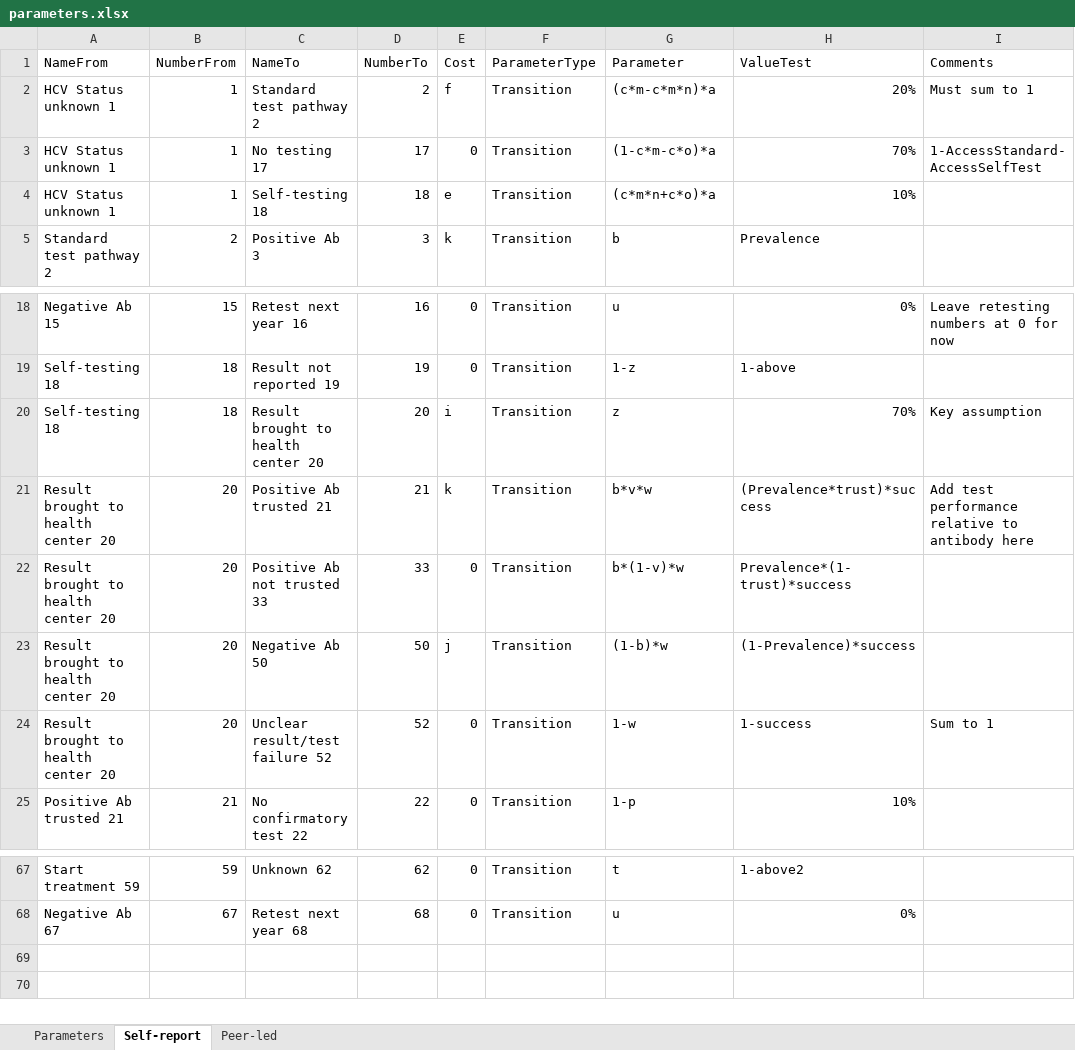
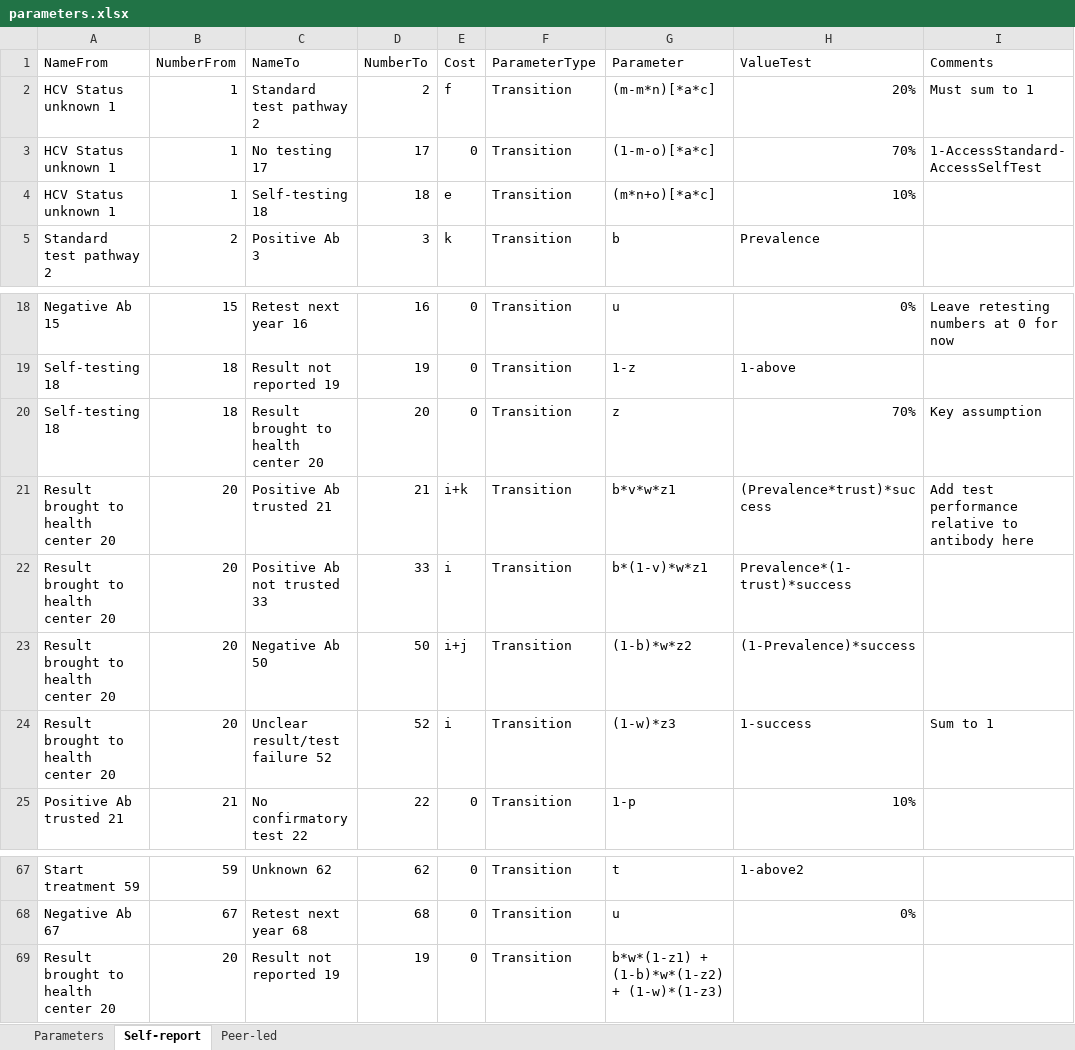
Before and after one commit to jogwalker/HCVST, an Excel workbook: parameters.xlsx, sheet Self-report, drawn as a sheet; only a part is shown, gaps mark what is left out; values as stored, in another font and other column widths than the file's, no borders; the diff names each change by its address in the sheet, - before the commit and + after, or states it on an @@ line.

```diff
--- a/parameters.xlsx (sheet Self-report)
+++ b/parameters.xlsx (sheet Self-report)
-G2 (Parameter): (c*m-c*m*n)*a
+G2 (Parameter): (m-m*n)[*a*c]
-G3 (Parameter): (1-c*m-c*o)*a
+G3 (Parameter): (1-m-o)[*a*c]
-G4 (Parameter): (c*m*n+c*o)*a
+G4 (Parameter): (m*n+o)[*a*c]
-E20 (Cost): i
+E20 (Cost): 0
-E21 (Cost): k
+E21 (Cost): i+k
-G21 (Parameter): b*v*w
+G21 (Parameter): b*v*w*z1
-E22 (Cost): 0
+E22 (Cost): i
-G22 (Parameter): b*(1-v)*w
+G22 (Parameter): b*(1-v)*w*z1
-E23 (Cost): j
+E23 (Cost): i+j
-G23 (Parameter): (1-b)*w
+G23 (Parameter): (1-b)*w*z2
-E24 (Cost): 0
+E24 (Cost): i
-G24 (Parameter): 1-w
+G24 (Parameter): (1-w)*z3
+row 69: Result brought to health center 20 | 20 | Result not reported 19 | 19 | 0 | Transition | b*w*(1-z1) + (1-b)*w*(1-z2) + (1-w)*(1-z3)
```
Also changed, not shown: sheet Parameters, diagram_input1.xlsx, diagram_long.xlsx, 2 other files.
